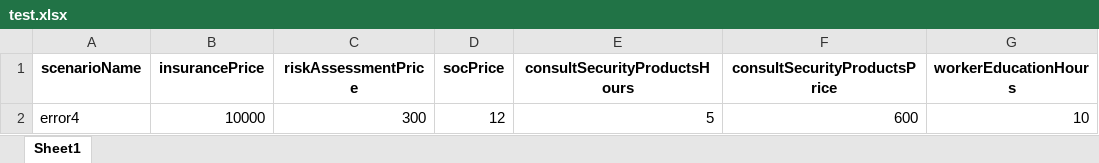
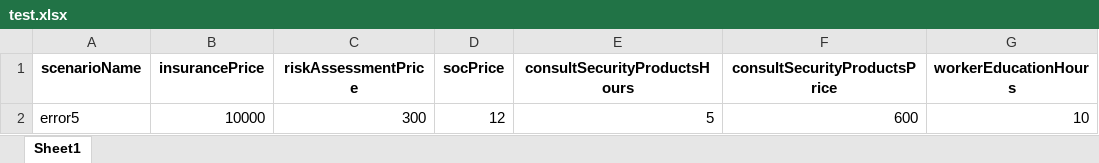
Before and after one commit to dkrivaa/wix_cyber, an Excel workbook: test.xlsx, sheet Sheet1, drawn as a sheet; only a part is shown; values as stored, in another font and other column widths than the file's, no borders; the diff names each change by its address in the sheet, - before the commit and + after, or states it on an @@ line.

```diff
--- a/test.xlsx (sheet Sheet1)
+++ b/test.xlsx (sheet Sheet1)
-A2 (scenarioName): error4
+A2 (scenarioName): error5
```
